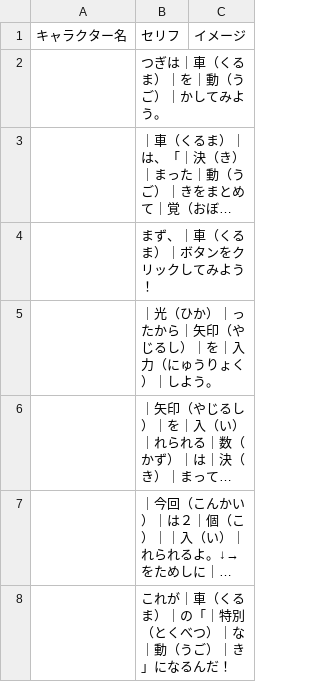
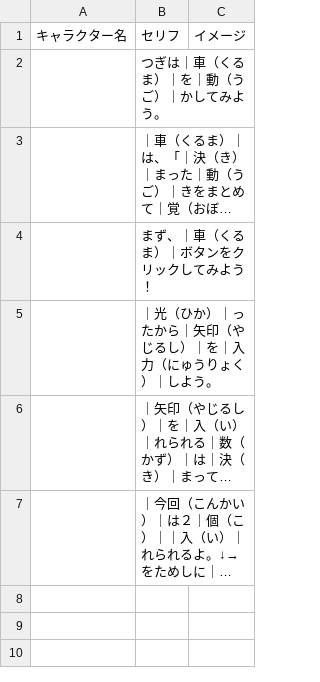
Before and after one commit to inouelab-waseda/unilab2025, a CSV file: unilab2025/bin/Debug/Conversation/Conv_Info_stage2-1-1.csv, drawn as a sheet; long unchanged cells end in …; the diff names each change by its address in the sheet, - before the commit and + after, or states it on an @@ line.

```diff
--- a/unilab2025/bin/Debug/Conversation/Conv_Info_stage2-1-1.csv
+++ b/unilab2025/bin/Debug/Conversation/Conv_Info_stage2-1-1.csv
-row 8:  | これが｜車（くるま）｜の「｜特別（とくべつ）｜な｜動（うご）｜き」になるんだ！
```
Also changed, not shown: unilab2025/bin/Debug/Conversation/Conv_Info_stage2-1-3.csv, unilab2025/bin/Debug/Conversation/Conv_end.csv, 14 other files.
